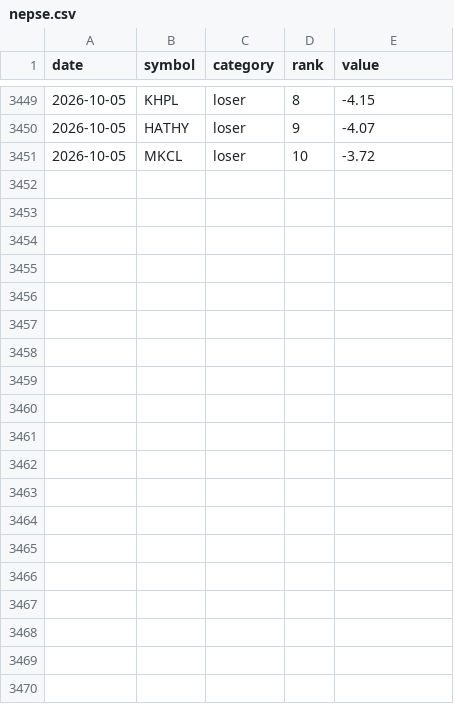
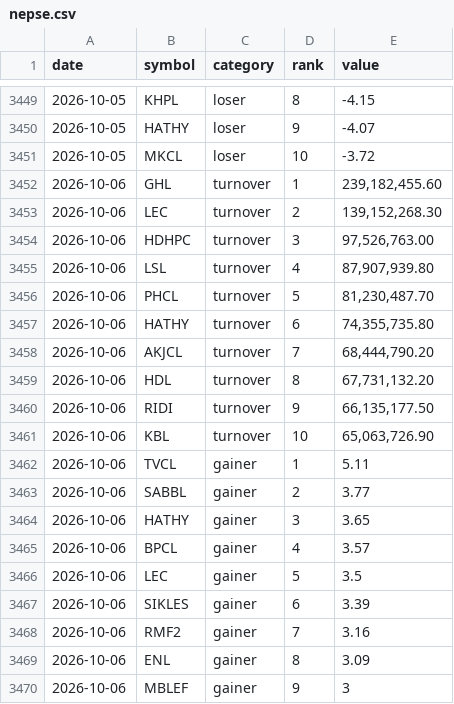
Before and after one commit to pralavkarki88-collab/nepse-scraper, a CSV file: nepse.csv, drawn as a sheet; only a part is shown, gaps mark what is left out; the diff covers the shown part only.

```diff
--- a/nepse.csv
+++ b/nepse.csv
@@ -3451 +3451,20 @@ date,symbol,category,rank,value
 2026-10-05,MKCL,loser,10,-3.72
+2026-10-06,GHL,turnover,1,"239,182,455.60"
+2026-10-06,LEC,turnover,2,"139,152,268.30"
+2026-10-06,HDHPC,turnover,3,"97,526,763.00"
+2026-10-06,LSL,turnover,4,"87,907,939.80"
+2026-10-06,PHCL,turnover,5,"81,230,487.70"
+2026-10-06,HATHY,turnover,6,"74,355,735.80"
+2026-10-06,AKJCL,turnover,7,"68,444,790.20"
+2026-10-06,HDL,turnover,8,"67,731,132.20"
+2026-10-06,RIDI,turnover,9,"66,135,177.50"
+2026-10-06,KBL,turnover,10,"65,063,726.90"
+2026-10-06,TVCL,gainer,1,5.11
+2026-10-06,SABBL,gainer,2,3.77
+2026-10-06,HATHY,gainer,3,3.65
+2026-10-06,BPCL,gainer,4,3.57
+2026-10-06,LEC,gainer,5,3.5
+2026-10-06,SIKLES,gainer,6,3.39
+2026-10-06,RMF2,gainer,7,3.16
+2026-10-06,ENL,gainer,8,3.09
+2026-10-06,MBLEF,gainer,9,3
```
Also changed, not shown: 11 added rows elsewhere in this file, 1 other file.
